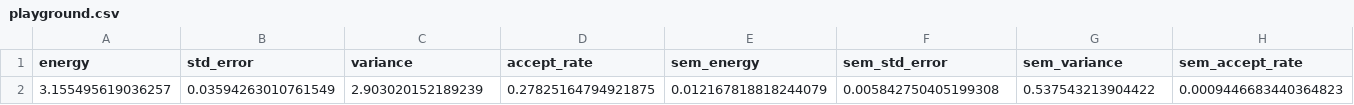
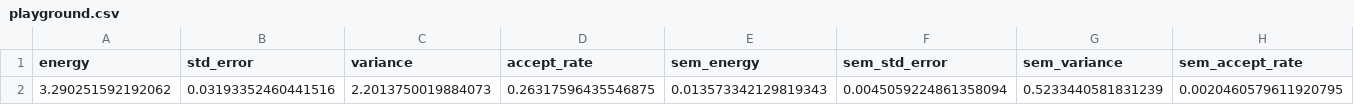
Before and after one commit to Daniel-Haas-B/NeuralQuantumState, a CSV file: data/playground.csv, drawn as a sheet; only a part is shown; the diff names each change by its address in the sheet, - before the commit and + after, or states it on an @@ line.

```diff
--- a/data/playground.csv
+++ b/data/playground.csv
-A2 (energy): 3.155495619036257
+A2 (energy): 3.290251592192062
-B2 (std_error): 0.03594263010761549
+B2 (std_error): 0.03193352460441516
-C2 (variance): 2.903020152189239
+C2 (variance): 2.2013750019884073
-D2 (accept_rate): 0.27825164794921875
+D2 (accept_rate): 0.26317596435546875
-E2 (sem_energy): 0.012167818818244079
+E2 (sem_energy): 0.013573342129819343
-F2 (sem_std_error): 0.005842750405199308
+F2 (sem_std_error): 0.0045059224861358094
-G2 (sem_variance): 0.537543213904422
+G2 (sem_variance): 0.5233440581831239
-H2 (sem_accept_rate): 0.0009446683440364823
+H2 (sem_accept_rate): 0.0020460579611920795
```
Also changed, not shown: 1 other file.
